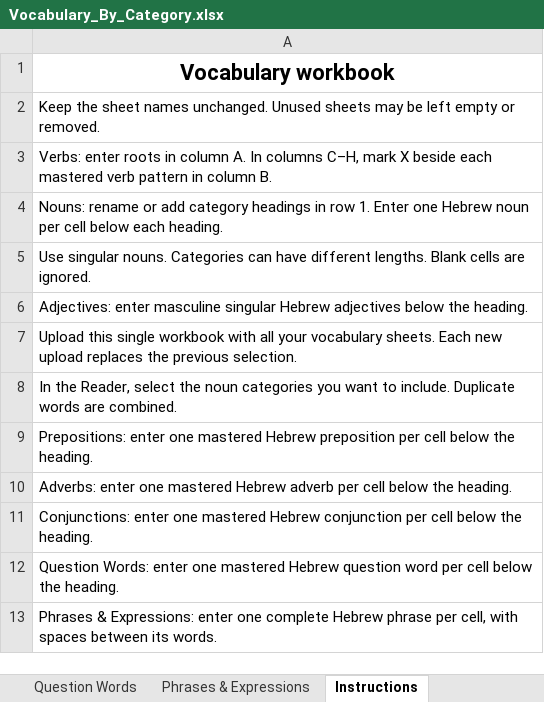
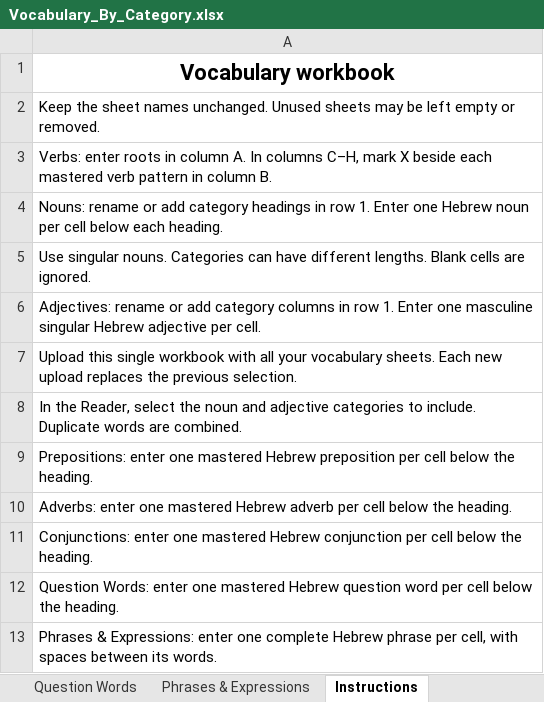
Before and after one commit to rdaisrael/Penina, an Excel workbook: PeninaPlus-Reader/Vocabulary_By_Category.xlsx, sheet Instructions, drawn as a sheet; values as stored, in another font and other column widths than the file's, no borders; the diff names each change by its address in the sheet, - before the commit and + after, or states it on an @@ line.

Commit message:
Add adjective category columns and independent category selection

```diff
--- a/PeninaPlus-Reader/Vocabulary_By_Category.xlsx (sheet Instructions)
+++ b/PeninaPlus-Reader/Vocabulary_By_Category.xlsx (sheet Instructions)
-A6: Adjectives: enter masculine singular Hebrew adjectives below the heading.
+A6: Adjectives: rename or add category columns in row 1. Enter one masculine singular Hebrew adjective per cell.
-A8: …the noun categories you want to include.…
+A8: …the noun and adjective categories to include.…
```
Also changed, not shown: sheet Adjectives, 4 other files.
